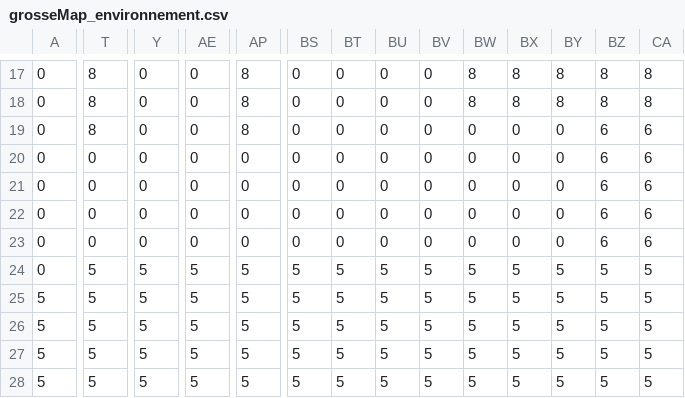
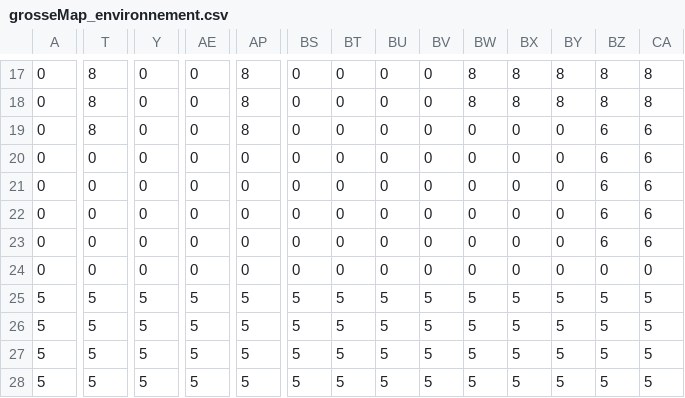
Before and after one commit to ssan93/Projet-Terraria, a CSV file: src/maps/grosseMap_environnement.csv, drawn as a sheet; only a part is shown, gaps mark what is left out; the diff covers the shown part only; the diff names each change by its address in the sheet, - before the commit and + after, or states it on an @@ line.

```diff
--- a/src/maps/grosseMap_environnement.csv
+++ b/src/maps/grosseMap_environnement.csv
-T24: 5
+T24: 0
-Y24: 5
+Y24: 0
-AE24: 5
+AE24: 0
-AP24: 5
+AP24: 0
-BS24: 5
+BS24: 0
-BT24: 5
+BT24: 0
-BU24: 5
+BU24: 0
-BV24: 5
+BV24: 0
-BW24: 5
+BW24: 0
-BX24: 5
+BX24: 0
-BY24: 5
+BY24: 0
-BZ24: 5
+BZ24: 0
-CA24: 5
+CA24: 0
```
Also changed, not shown: 88 edited cells elsewhere in this file, 3 other files.
